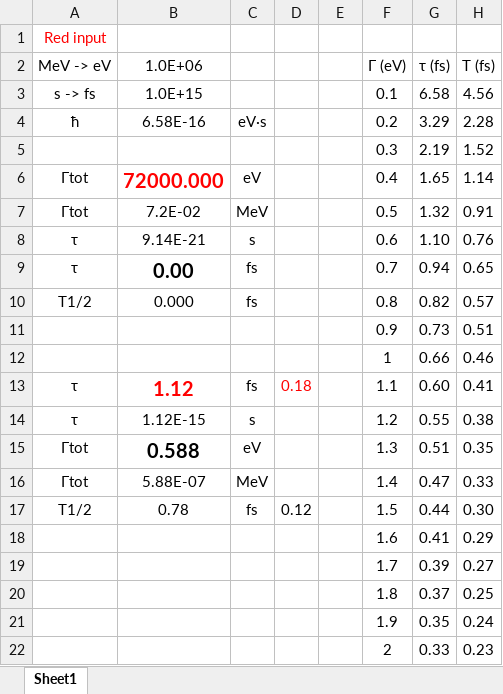
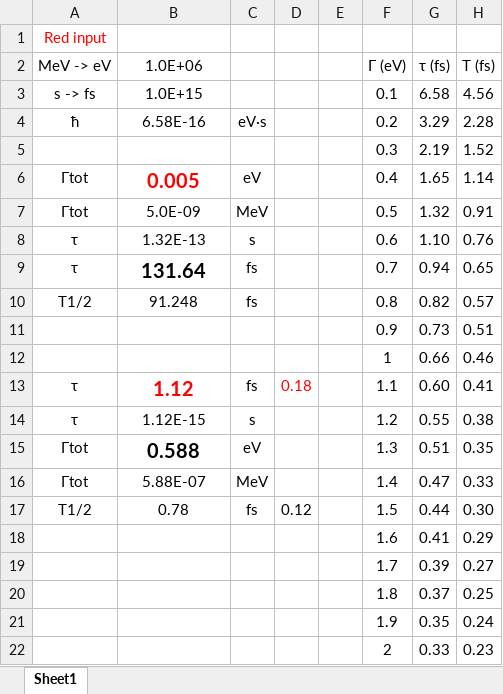
Before and after one commit to sunlijie-msu/ROOT_scripts, an Excel workbook: Calc_Width_Lifetime.xlsx, sheet Sheet1, drawn as a sheet; values as stored, in another font and other column widths than the file's, no borders; charts and pictures not drawn; the diff names each change by its address in the sheet, - before the commit and + after, or states it on an @@ line.

Commit message:
Add lifetime calculation to Uncertainty_Propagation.py

```diff
--- a/Calc_Width_Lifetime.xlsx (sheet Sheet1)
+++ b/Calc_Width_Lifetime.xlsx (sheet Sheet1)
-B6 (1.0E+06): 72000.000
+B6 (1.0E+06): 0.005
-B7 (1.0E+06): 7.2E-02
+B7 (1.0E+06): 5.0E-09
-B8 (1.0E+06): 9.14E-21
+B8 (1.0E+06): 1.32E-13
-B9 (1.0E+06): 0.00
+B9 (1.0E+06): 131.64
-B10 (1.0E+06): 0.000
+B10 (1.0E+06): 91.248
```
Also changed, not shown: 1 other file.
